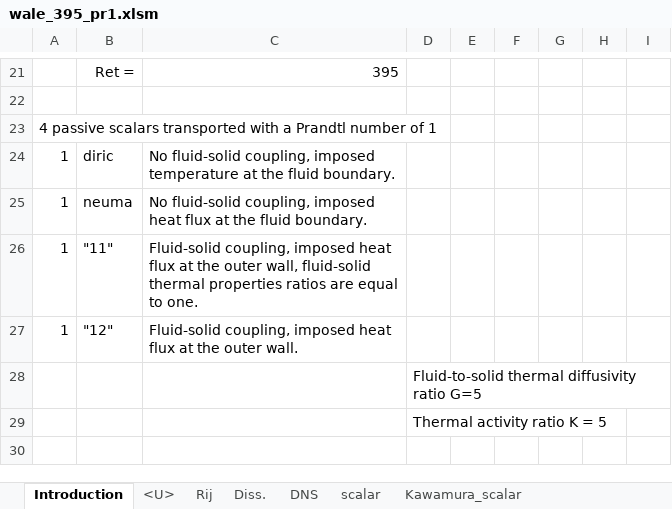
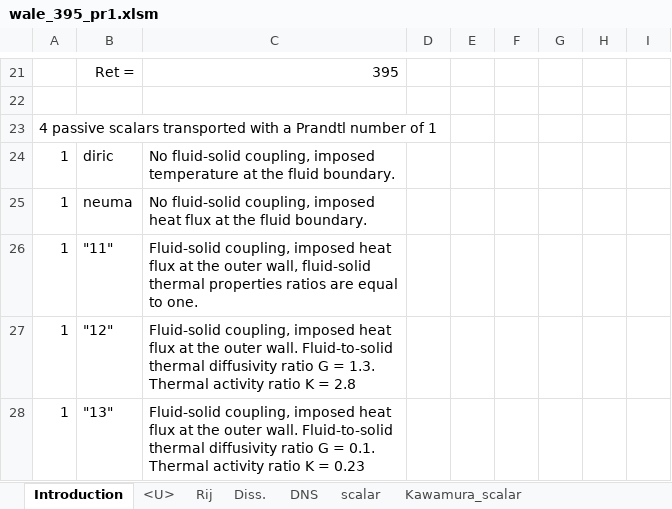
Before and after one commit to mathrack/CS-fluid-solid, an Excel workbook: LES_database/wale_395_pr1/wale_395_pr1.xlsm, sheet Introduction, drawn as a sheet; only a part is shown, gaps mark what is left out; values as stored, in another font and other column widths than the file's, no borders; removed rows and columns are numbered as before the commit, all else as after; the diff names each change by its address in the sheet, - before the commit and + after, or states it on an @@ line.

Commit message:
Update introduction in excel file of case Re=395 and Pr=1

```diff
--- a/LES_database/wale_395_pr1/wale_395_pr1.xlsm (sheet Introduction)
+++ b/LES_database/wale_395_pr1/wale_395_pr1.xlsm (sheet Introduction)
-C27: …outer wall.
+C27: …outer wall. Fluid-to-solid thermal diffusivity ratio G = 1.3. Thermal activity ratio K = 2.8
-row 28:  |  |  | Fluid-to-solid thermal diffusivity ratio G=5
-row 29:  |  |  | Thermal activity ratio K = 5
+row 28: 1 | "13" | Fluid-solid coupling, imposed heat flux at the outer wall. Fluid-to-solid thermal diffusivity ratio G = 0.1. Thermal activity ratio K = 0.23
```
Also changed, not shown: charts or pictures.
